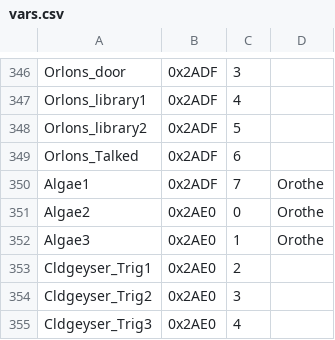
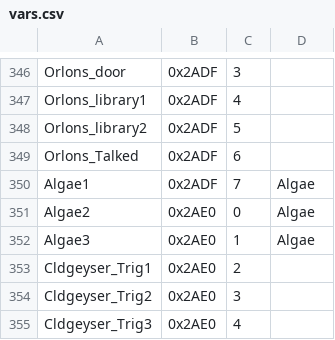
Before and after one commit to GauChoob/magination-gba, a CSV file: vars.csv, drawn as a sheet; only a part is shown, gaps mark what is left out.

```diff
--- a/vars.csv
+++ b/vars.csv
@@ -349,5 +349,5 @@ Orlons_library2,0x2ADF,5,
 Orlons_Talked,0x2ADF,6,
-Algae1,0x2ADF,7,Orothe
-Algae2,0x2AE0,0,Orothe
-Algae3,0x2AE0,1,Orothe
+Algae1,0x2ADF,7,Algae
+Algae2,0x2AE0,0,Algae
+Algae3,0x2AE0,1,Algae
 Cldgeyser_Trig1,0x2AE0,2,
```
Also changed, not shown: 2 other files.
